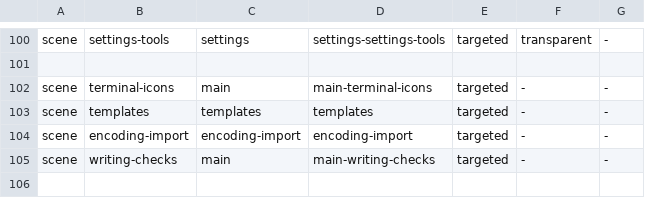
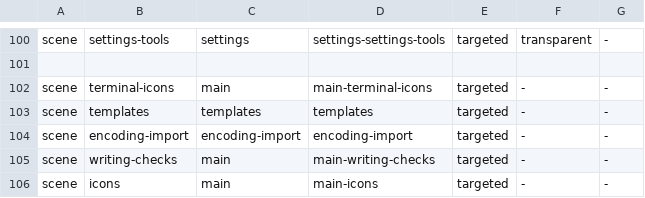
Before and after one commit to clvnkhr/tiptoptyp, a TSV file: docs/ui-snapshots/gallery-manifest.tsv, drawn as a sheet; only a part is shown, gaps mark what is left out.

Commit message:
Polish document icons and add a reproducible 1x and 4x contact sheet

```diff
--- a/docs/ui-snapshots/gallery-manifest.tsv
+++ b/docs/ui-snapshots/gallery-manifest.tsv
@@ -105 +105,2 @@ scene	encoding-import	encoding-import	encoding-import	targeted	-	-
 scene	writing-checks	main	main-writing-checks	targeted	-	-
+scene	icons	main	main-icons	targeted	-	-
```
Also changed, not shown: 17 other files.
